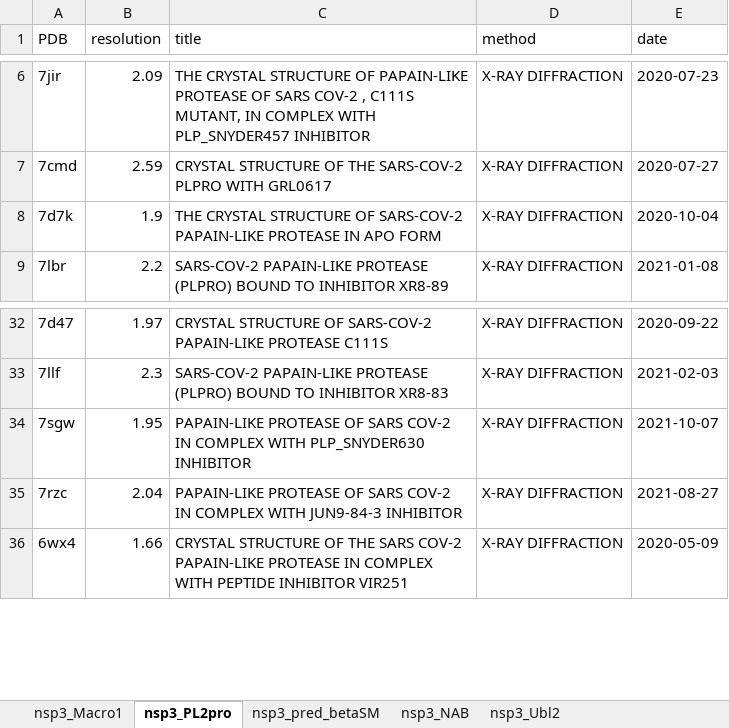
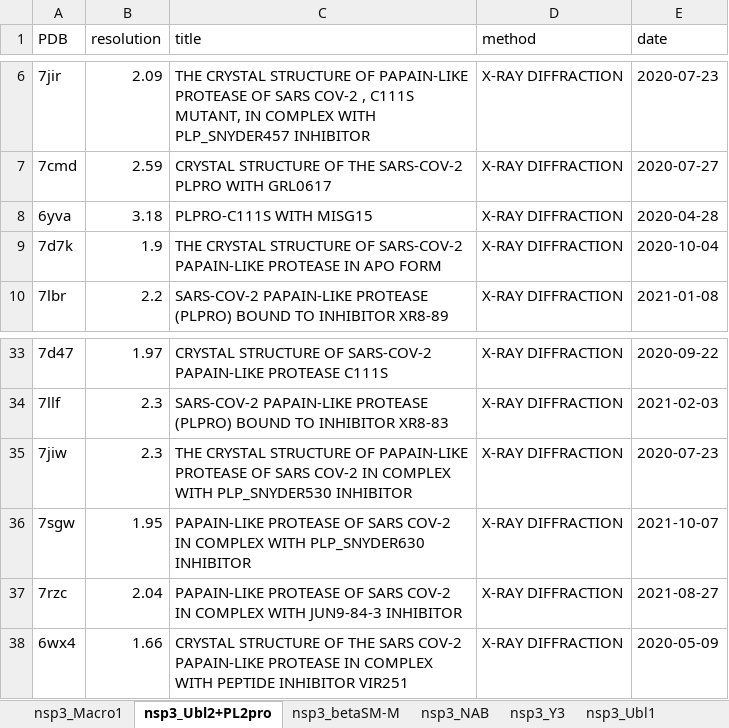
Before and after one commit to ksaadDE/coronavirus_structural_task_force, an Excel workbook: pdb/nsp3/SARS-CoV-2/domains_and_infos_of_nsp3.xlsx, sheet nsp3_Ubl2+PL2pro, drawn as a sheet; only a part is shown, gaps mark what is left out; values as stored, in another font and other column widths than the file's, no borders; the diff names each change by its address in the sheet, - before the commit and + after, or states it on an @@ line.

```diff
--- a/pdb/nsp3/SARS-CoV-2/domains_and_infos_of_nsp3.xlsx (sheet nsp3_Ubl2+PL2pro)
+++ b/pdb/nsp3/SARS-CoV-2/domains_and_infos_of_nsp3.xlsx (sheet nsp3_Ubl2+PL2pro)
-sheet tab: nsp3_PL2pro
+sheet tab: nsp3_Ubl2+PL2pro
-sheet tab: nsp3_pred_betaSM
+sheet tab: nsp3_betaSM-M
-sheet tab: nsp3_Ubl2
+row 8: 6yva | 3.18 | PLPRO-C111S WITH MISG15 | X-RAY DIFFRACTION | 2020-04-28
+row 35: 7jiw | 2.3 | THE CRYSTAL STRUCTURE OF PAPAIN-LIKE PROTEASE OF SARS COV-2 IN COMPLEX WITH PLP_SNYDER530 INHIBITOR | X-RAY DIFFRACTION | 2020-07-23
```
Also changed, not shown: sheet nsp3_Macro1, other sheet tabs, pdb/nsp3/SARS-CoV/domains_and_infos_of_nsp3.xlsx, 3 other files.
